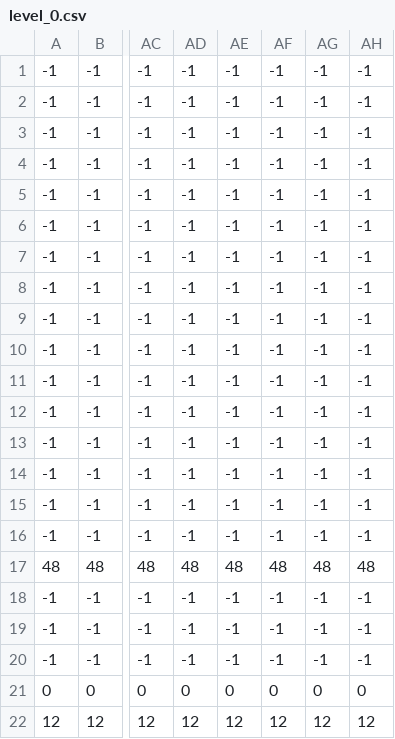
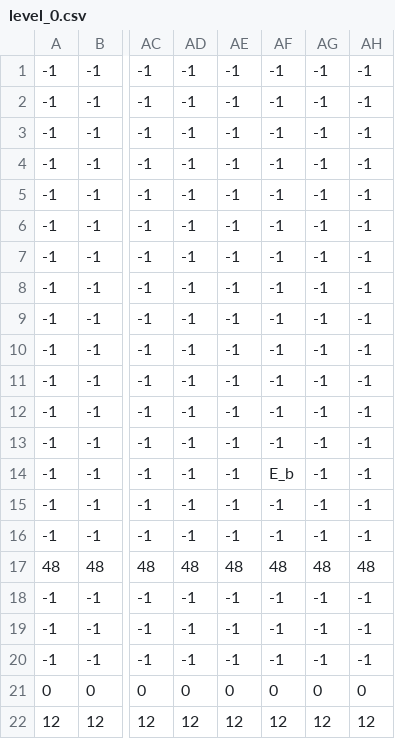
Before and after one commit to YashRL/shooting_2d_platformer, a CSV file: levels/level_0.csv, drawn as a sheet; only a part is shown, gaps mark what is left out; the diff names each change by its address in the sheet, - before the commit and + after, or states it on an @@ line.

```diff
--- a/levels/level_0.csv
+++ b/levels/level_0.csv
-AF14: -1
+AF14: E_b
```
Also changed, not shown: 7 other files.
